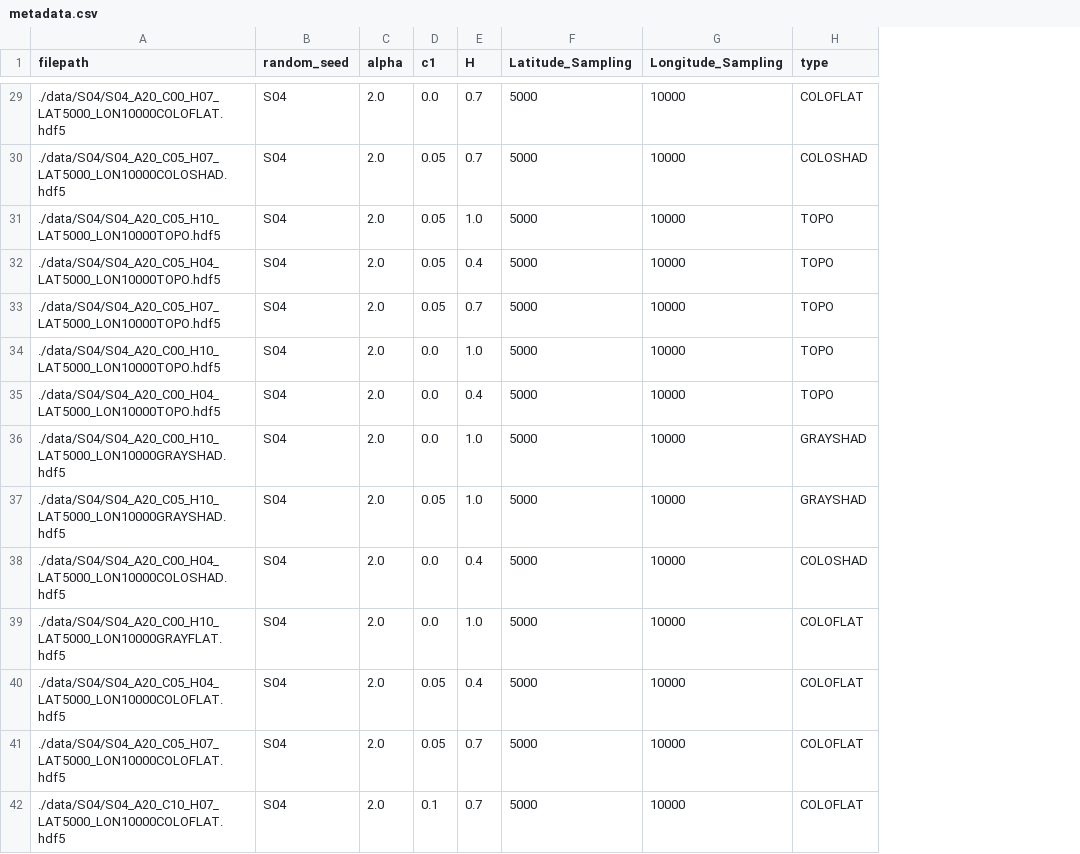
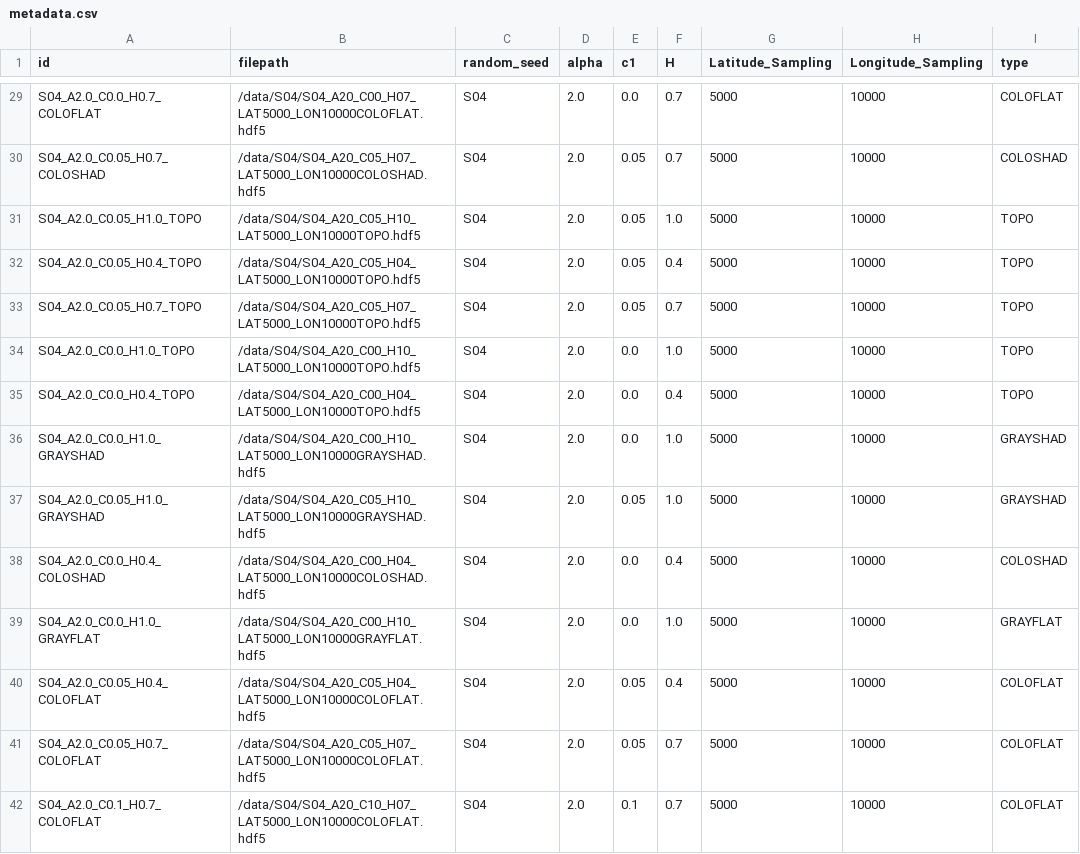
Before and after one commit to AzriaChloe/EXOTOPO, a CSV file: data/metadata.csv, drawn as a sheet; only a part is shown, gaps mark what is left out; addresses are those after the commit; the diff covers the shown part only; the diff names each change by its address in the sheet, - before the commit and + after, or states it on an @@ line.

```diff
--- a/data/metadata.csv
+++ b/data/metadata.csv
+column A (id), rows 29-42: S04_A2.0_C0.0_H0.7_COLOFLAT | S04_A2.0_C0.05_H0.7_COLOSHAD | S04_A2.0_C0.05_H1.0_TOPO | S04_A2.0_C0.05_H0.4_TOPO | S04_A2.0_C0.05_H0.7_TOPO | S04_A2.0_C0.0_H1.0_TOPO | S04_A2.0_C0.0_H0.4_TOPO | S04_A2.0_C0.0_H1.0_GRAYSHAD | S04_A2.0_C0.05_H1.0_GRAYSHAD | S04_A2.0_C0.0_H0.4_COLOSHAD | S04_A2.0_C0.0_H1.0_GRAYFLAT | S04_A2.0_C0.05_H0.4_COLOFLAT | S04_A2.0_C0.05_H0.7_COLOFLAT | S04_A2.0_C0.1_H0.7_COLOFLAT
-B29 (filepath): ./data/S04/S04_A20_C00_H07_LAT5000_LON10000COLOFLAT.hdf5
+B29 (filepath): /data/S04/S04_A20_C00_H07_LAT5000_LON10000COLOFLAT.hdf5
-B30 (filepath): ./data/S04/S04_A20_C05_H07_LAT5000_LON10000COLOSHAD.hdf5
+B30 (filepath): /data/S04/S04_A20_C05_H07_LAT5000_LON10000COLOSHAD.hdf5
-B31 (filepath): ./data/S04/S04_A20_C05_H10_LAT5000_LON10000TOPO.hdf5
+B31 (filepath): /data/S04/S04_A20_C05_H10_LAT5000_LON10000TOPO.hdf5
-B32 (filepath): ./data/S04/S04_A20_C05_H04_LAT5000_LON10000TOPO.hdf5
+B32 (filepath): /data/S04/S04_A20_C05_H04_LAT5000_LON10000TOPO.hdf5
-B33 (filepath): ./data/S04/S04_A20_C05_H07_LAT5000_LON10000TOPO.hdf5
+B33 (filepath): /data/S04/S04_A20_C05_H07_LAT5000_LON10000TOPO.hdf5
-B34 (filepath): ./data/S04/S04_A20_C00_H10_LAT5000_LON10000TOPO.hdf5
+B34 (filepath): /data/S04/S04_A20_C00_H10_LAT5000_LON10000TOPO.hdf5
-B35 (filepath): ./data/S04/S04_A20_C00_H04_LAT5000_LON10000TOPO.hdf5
+B35 (filepath): /data/S04/S04_A20_C00_H04_LAT5000_LON10000TOPO.hdf5
-B36 (filepath): ./data/S04/S04_A20_C00_H10_LAT5000_LON10000GRAYSHAD.hdf5
+B36 (filepath): /data/S04/S04_A20_C00_H10_LAT5000_LON10000GRAYSHAD.hdf5
-B37 (filepath): ./data/S04/S04_A20_C05_H10_LAT5000_LON10000GRAYSHAD.hdf5
+B37 (filepath): /data/S04/S04_A20_C05_H10_LAT5000_LON10000GRAYSHAD.hdf5
-B38 (filepath): ./data/S04/S04_A20_C00_H04_LAT5000_LON10000COLOSHAD.hdf5
+B38 (filepath): /data/S04/S04_A20_C00_H04_LAT5000_LON10000COLOSHAD.hdf5
-B39 (filepath): ./data/S04/S04_A20_C00_H10_LAT5000_LON10000GRAYFLAT.hdf5
+B39 (filepath): /data/S04/S04_A20_C00_H10_LAT5000_LON10000GRAYFLAT.hdf5
-I39 (type): COLOFLAT
+I39 (type): GRAYFLAT
-B40 (filepath): ./data/S04/S04_A20_C05_H04_LAT5000_LON10000COLOFLAT.hdf5
+B40 (filepath): /data/S04/S04_A20_C05_H04_LAT5000_LON10000COLOFLAT.hdf5
-B41 (filepath): ./data/S04/S04_A20_C05_H07_LAT5000_LON10000COLOFLAT.hdf5
+B41 (filepath): /data/S04/S04_A20_C05_H07_LAT5000_LON10000COLOFLAT.hdf5
-B42 (filepath): ./data/S04/S04_A20_C10_H07_LAT5000_LON10000COLOFLAT.hdf5
+B42 (filepath): /data/S04/S04_A20_C10_H07_LAT5000_LON10000COLOFLAT.hdf5
```
Also changed, not shown: 165 edited cells elsewhere in this file, 1 other file.
